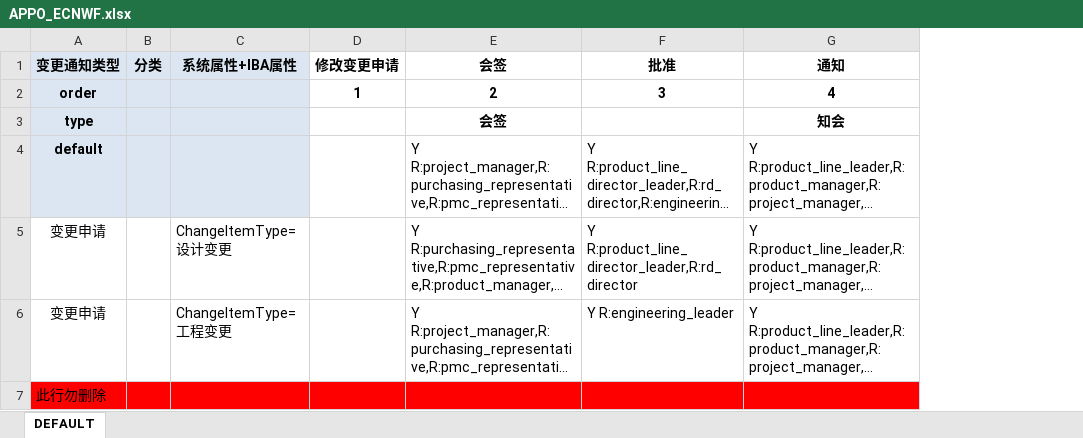
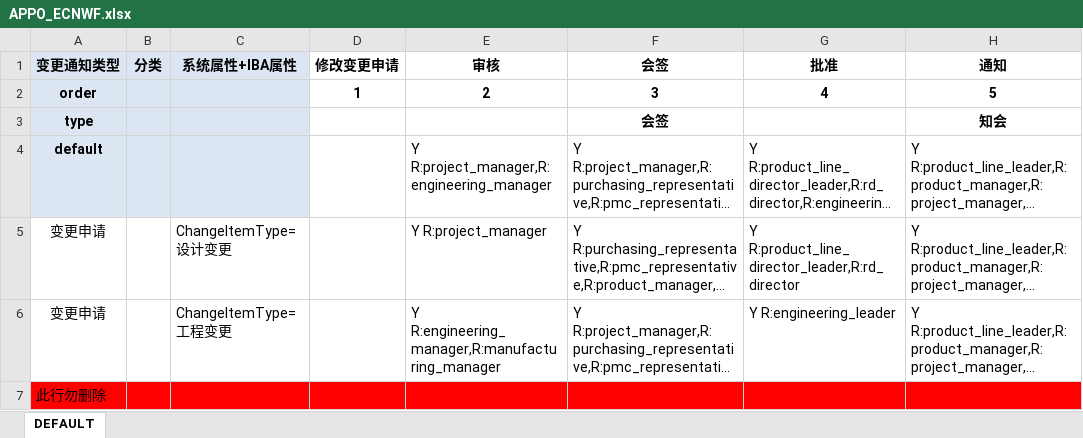
Before and after one commit to 18823396212/GFGO, an Excel workbook: codebase/ext/generic/cfg/APPO_ECNWF.xlsx, sheet DEFAULT, drawn as a sheet; long unchanged cells end in …; values as stored, in another font and other column widths than the file's, no borders; addresses are those after the commit; the diff names each change by its address in the sheet, - before the commit and + after, or states it on an @@ line.

```diff
--- a/codebase/ext/generic/cfg/APPO_ECNWF.xlsx (sheet DEFAULT)
+++ b/codebase/ext/generic/cfg/APPO_ECNWF.xlsx (sheet DEFAULT)
+column E (审核), rows 2-6: 2 |  | Y R:project_manager,R:engineering_manager | Y R:project_manager | Y R:engineering_manager,R:manufacturing_manager
-F2 (会签): 2
+F2 (会签): 3
-G2 (批准): 3
+G2 (批准): 4
-H2 (通知): 4
+H2 (通知): 5
```
Also changed, not shown: codebase/ext/generic/cfg/WFTemplate.addition.xlsx, codebase/ext/generic/cfg/WFTemplate.xlsx, 3 other files.
